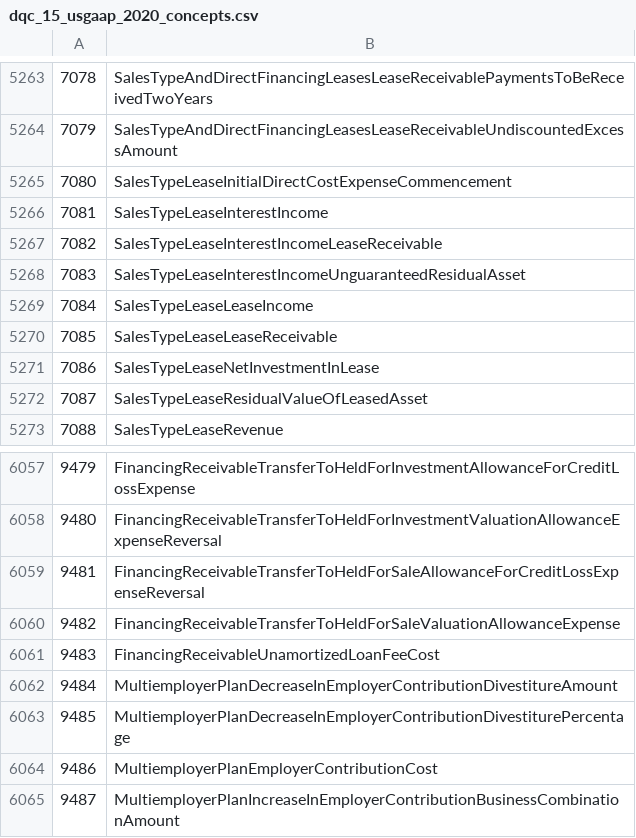
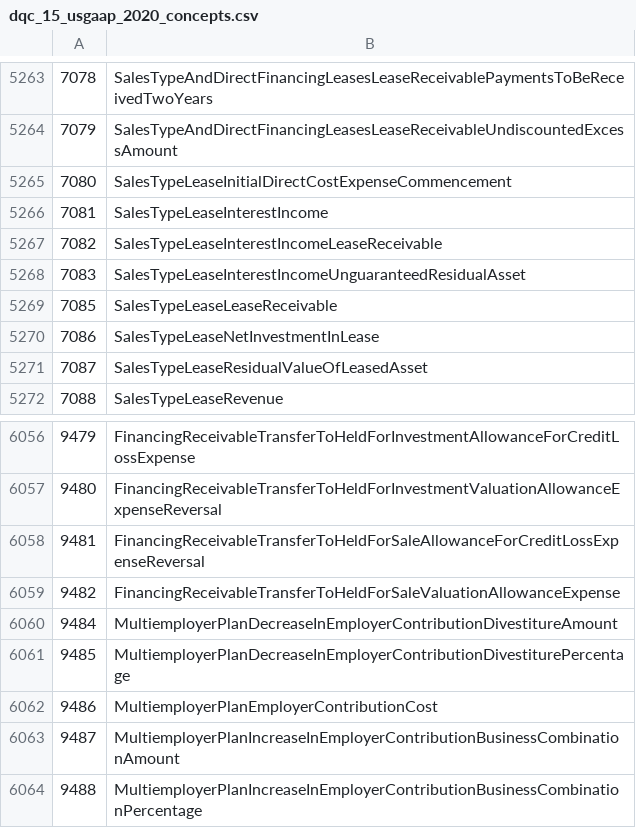
Before and after one commit to DataQualityCommittee/dqc_us_rules, a CSV file: dqc_us_rules/resources/DQC_US_0015/dqc_15_usgaap_2020_concepts.csv, drawn as a sheet; only a part is shown, gaps mark what is left out; the shorter side is filled out with more unchanged rows.

```diff
--- a/dqc_us_rules/resources/DQC_US_0015/dqc_15_usgaap_2020_concepts.csv
+++ b/dqc_us_rules/resources/DQC_US_0015/dqc_15_usgaap_2020_concepts.csv
@@ -5268,3 +5268,2 @@
 7083,SalesTypeLeaseInterestIncomeUnguaranteedResidualAsset
-7084,SalesTypeLeaseLeaseIncome
 7085,SalesTypeLeaseLeaseReceivable
@@ -6060,3 +6059,2 @@
 9482,FinancingReceivableTransferToHeldForSaleValuationAllowanceExpense
-9483,FinancingReceivableUnamortizedLoanFeeCost
 9484,MultiemployerPlanDecreaseInEmployerContributionDivestitureAmount
```
Also changed, not shown: dqc_us_rules/resources/DQC_US_0015/dqc_15_usgaap_2017_concepts.csv, dqc_us_rules/resources/DQC_US_0015/dqc_15_usgaap_2018_concepts.csv, 10 other files.
